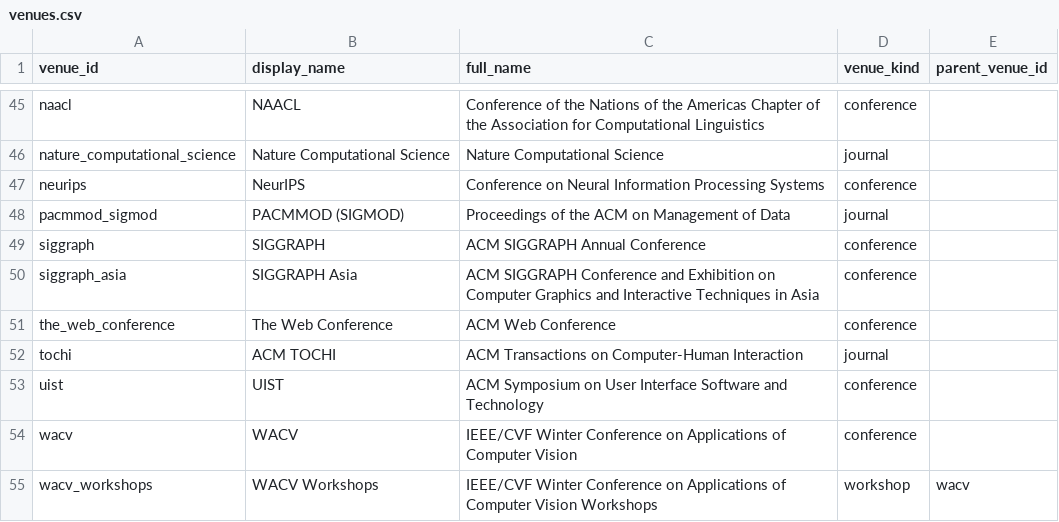
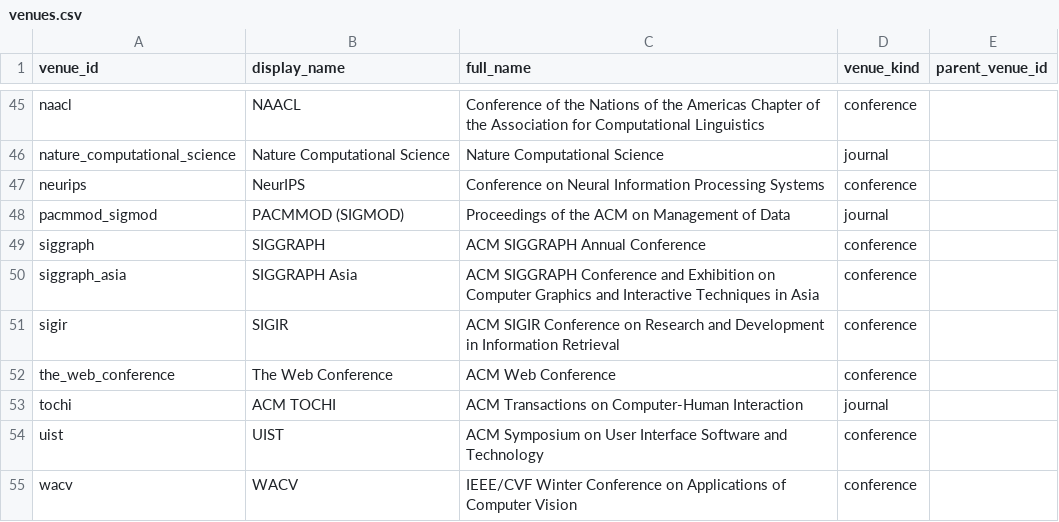
Before and after one commit to GeminiLight/awesome-agentic-artifact-creation, a CSV file: data/venues.csv, drawn as a sheet; only a part is shown, gaps mark what is left out; the shorter side is filled out with more unchanged rows; the diff names each change by its address in the sheet, - before the commit and + after, or states it on an @@ line.

Commit message:
Publish expanded catalog updates (#12)
Expand the audited KDD, Web Conference, and SIGIR catalog; publish the revised introduction; remove the generated Sources line; and refresh all catalog analyses.

```diff
--- a/data/venues.csv
+++ b/data/venues.csv
+row 51: sigir | SIGIR | ACM SIGIR Conference on Research and Development in Information Retrieval | conference
```
Also changed, not shown: 10 other files.
